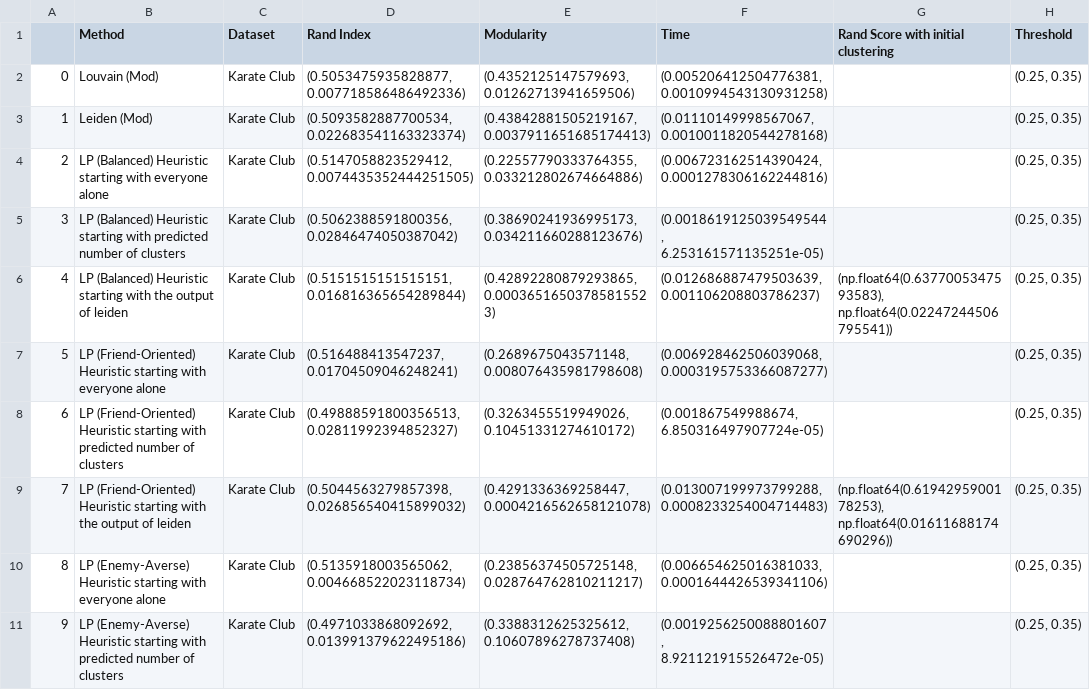
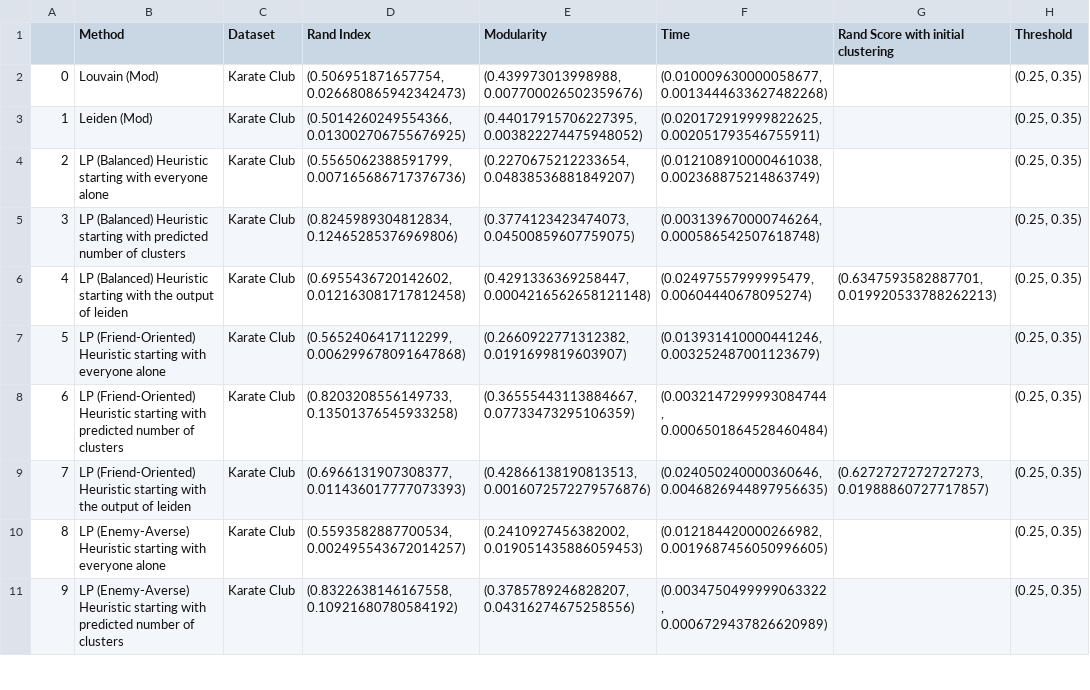
Before and after one commit to tr1gergo/local-popular, a CSV file: csv/PopularCommunity/dataset-1.csv, drawn as a sheet; only a part is shown; the diff covers the shown part only.

```diff
--- a/csv/PopularCommunity/dataset-1.csv
+++ b/csv/PopularCommunity/dataset-1.csv
@@ -1,11 +1,11 @@
 ,Method,Dataset,Rand Index,Modularity,Time,Rand Score with initial clustering,Threshold
-0,Louvain (Mod),Karate Club,"(0.5053475935828877, 0.007718586486492336)","(0.4352125147579693, 0.01262713941659506)","(0.005206412504776381, 0.0010994543130931258)",,"(0.25, 0.35)"
-1,Leiden (Mod),Karate Club,"(0.5093582887700534, 0.022683541163323374)","(0.43842881505219167, 0.0037911651685174413)","(0.01110149998567067, 0.0010011820544278168)",,"(0.25, 0.35)"
-2,LP (Balanced) Heuristic starting with everyone alone,Karate Club,"(0.5147058823529412, 0.0074435352444251505)","(0.22557790333764355, 0.033212802674664886)","(0.006723162514390424, 0.0001278306162244816)",,"(0.25, 0.35)"
-3,LP (Balanced) Heuristic starting with predicted number of clusters,Karate Club,"(0.5062388591800356, 0.02846474050387042)","(0.38690241936995173, 0.034211660288123676)","(0.0018619125039549544, 6.253161571135251e-05)",,"(0.25, 0.35)"
-4,LP (Balanced) Heuristic starting with the output of leiden,Karate Club,"(0.5151515151515151, 0.016816365654289844)","(0.42892280879293865, 0.00036516503785815523)","(0.012686887479503639, 0.001106208803786237)","(np.float64(0.6377005347593583), np.float64(0.02247244506795541))","(0.25, 0.35)"
-5,LP (Friend-Oriented) Heuristic starting with everyone alone,Karate Club,"(0.516488413547237, 0.01704509046248241)","(0.2689675043571148, 0.008076435981798608)","(0.006928462506039068, 0.0003195753366087277)",,"(0.25, 0.35)"
-6,LP (Friend-Oriented) Heuristic starting with predicted number of clusters,Karate Club,"(0.49888591800356513, 0.02811992394852327)","(0.3263455519949026, 0.10451331274610172)","(0.001867549988674, 6.850316497907724e-05)",,"(0.25, 0.35)"
-7,LP (Friend-Oriented) Heuristic starting with the output of leiden,Karate Club,"(0.5044563279857398, 0.026856540415899032)","(0.4291336369258447, 0.0004216562658121078)","(0.013007199973799288, 0.0008233254004714483)","(np.float64(0.6194295900178253), np.float64(0.01611688174690296))","(0.25, 0.35)"
-8,LP (Enemy-Averse) Heuristic starting with everyone alone,Karate Club,"(0.5135918003565062, 0.004668522023118734)","(0.23856374505725148, 0.028764762810211217)","(0.006654625016381033, 0.0001644426539341106)",,"(0.25, 0.35)"
-9,LP (Enemy-Averse) Heuristic starting with predicted number of clusters,Karate Club,"(0.4971033868092692, 0.013991379622495186)","(0.3388312625325612, 0.10607896278737408)","(0.0019256250088801607, 8.921121915526472e-05)",,"(0.25, 0.35)"
+0,Louvain (Mod),Karate Club,"(0.506951871657754, 0.026680865942342473)","(0.439973013998988, 0.007700026502359676)","(0.010009630000058677, 0.0013444633627482268)",,"(0.25, 0.35)"
+1,Leiden (Mod),Karate Club,"(0.5014260249554366, 0.013002706755676925)","(0.44017915706227395, 0.003822274475948052)","(0.020172919999822625, 0.002051793546755911)",,"(0.25, 0.35)"
+2,LP (Balanced) Heuristic starting with everyone alone,Karate Club,"(0.5565062388591799, 0.007165686717376736)","(0.2270675212233654, 0.04838536881849207)","(0.012108910000461038, 0.002368875214863749)",,"(0.25, 0.35)"
+3,LP (Balanced) Heuristic starting with predicted number of clusters,Karate Club,"(0.8245989304812834, 0.12465285376969806)","(0.3774123423474073, 0.04500859607759075)","(0.003139670000746264, 0.000586542507618748)",,"(0.25, 0.35)"
+4,LP (Balanced) Heuristic starting with the output of leiden,Karate Club,"(0.6955436720142602, 0.012163081717812458)","(0.4291336369258447, 0.0004216562658121148)","(0.02497557999995479, 0.00604440678095274)","(0.6347593582887701, 0.019920533788262213)","(0.25, 0.35)"
+5,LP (Friend-Oriented) Heuristic starting with everyone alone,Karate Club,"(0.5652406417112299, 0.006299678091647868)","(0.2660922771312382, 0.0191699819603907)","(0.013931410000441246, 0.003252487001123679)",,"(0.25, 0.35)"
+6,LP (Friend-Oriented) Heuristic starting with predicted number of clusters,Karate Club,"(0.8203208556149733, 0.13501376545933258)","(0.36555443113884667, 0.07733473295106359)","(0.0032147299993084744, 0.0006501864528460484)",,"(0.25, 0.35)"
+7,LP (Friend-Oriented) Heuristic starting with the output of leiden,Karate Club,"(0.6966131907308377, 0.011436017777073393)","(0.42866138190813513, 0.0016072572279576876)","(0.024050240000360646, 0.0046826944897956635)","(0.6272727272727273, 0.01988860727717857)","(0.25, 0.35)"
+8,LP (Enemy-Averse) Heuristic starting with everyone alone,Karate Club,"(0.5593582887700534, 0.002495543672014257)","(0.2410927456382002, 0.019051435886059453)","(0.012184420000266982, 0.0019687456050996605)",,"(0.25, 0.35)"
+9,LP (Enemy-Averse) Heuristic starting with predicted number of clusters,Karate Club,"(0.8322638146167558, 0.10921680780584192)","(0.3785789246828207, 0.04316274675258556)","(0.0034750499999063322, 0.0006729437826620989)",,"(0.25, 0.35)"
```
Also changed, not shown: 101 edited cells elsewhere in this file, csv/PopularCommunity/dataset-0.csv, csv/PopularCommunity/dataset-2.csv.
